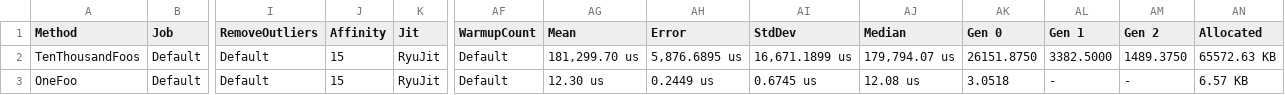
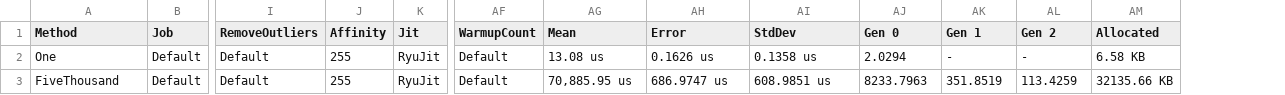
Before and after one commit to Construktion/Construktion, a CSV file: Construktion.Benchmarks/BenchmarkDotNet.Artifacts/results/Construktion.Benchmarks.MyBenchmark-report.csv, drawn as a sheet; only a part is shown, gaps mark what is left out; removed rows and columns are numbered as before the commit, all else as after; the diff names each change by its address in the sheet, - before the commit and + after, or states it on an @@ line.

Commit message:
update benchmarks

```diff
--- a/Construktion.Benchmarks/BenchmarkDotNet.Artifacts/results/Construktion.Benchmarks.MyBenchmark-report.csv
+++ b/Construktion.Benchmarks/BenchmarkDotNet.Artifacts/results/Construktion.Benchmarks.MyBenchmark-report.csv
-column AJ (Median), rows 2-3: 179,794.07 us | 12.08 us
-A2 (Method): TenThousandFoos
+A2 (Method): One
-J2:J3 (Affinity): 15
+J2:J3 (Affinity): 255
-AG2 (Mean): 181,299.70 us
+AG2 (Mean): 13.08 us
-AH2 (Error): 5,876.6895 us
+AH2 (Error): 0.1626 us
-AI2 (StdDev): 16,671.1899 us
+AI2 (StdDev): 0.1358 us
-AJ2 (Gen 0): 26151.8750
+AJ2 (Gen 0): 2.0294
-AK2 (Gen 1): 3382.5000
+AK2 (Gen 1): -
-AL2 (Gen 2): 1489.3750
+AL2 (Gen 2): -
-AM2 (Allocated): 65572.63 KB
+AM2 (Allocated): 6.58 KB
-A3 (Method): OneFoo
+A3 (Method): FiveThousand
-AG3 (Mean): 12.30 us
+AG3 (Mean): 70,885.95 us
-AH3 (Error): 0.2449 us
+AH3 (Error): 686.9747 us
-AI3 (StdDev): 0.6745 us
+AI3 (StdDev): 608.9851 us
-AJ3 (Gen 0): 3.0518
+AJ3 (Gen 0): 8233.7963
-AK3 (Gen 1): -
+AK3 (Gen 1): 351.8519
-AL3 (Gen 2): -
+AL3 (Gen 2): 113.4259
-AM3 (Allocated): 6.57 KB
+AM3 (Allocated): 32135.66 KB
```
Also changed, not shown: 3 other files.
